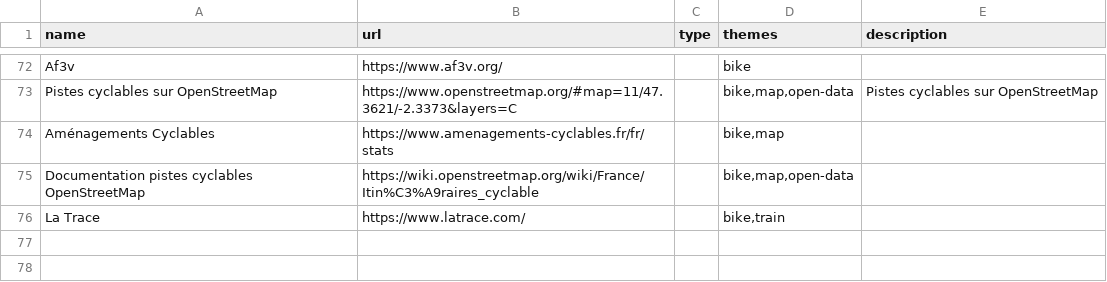
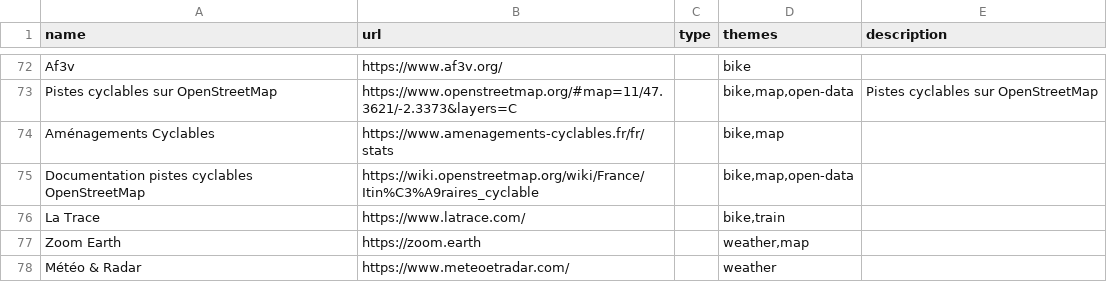
Before and after one commit to bpetit/blog, a CSV file: assets/initiatives.csv, drawn as a sheet; only a part is shown, gaps mark what is left out.

Commit message:
Update initiatives.csv

```diff
--- a/assets/initiatives.csv
+++ b/assets/initiatives.csv
@@ -76 +76,3 @@ Documentation pistes cyclables OpenStreetMap,https://wiki.openstreetmap.org/wiki
 La Trace,https://www.latrace.com/,,"bike,train",""
+Zoom Earth,https://zoom.earth,,"weather,map",""
+Météo & Radar,https://www.meteoetradar.com/,,"weather",""
```
